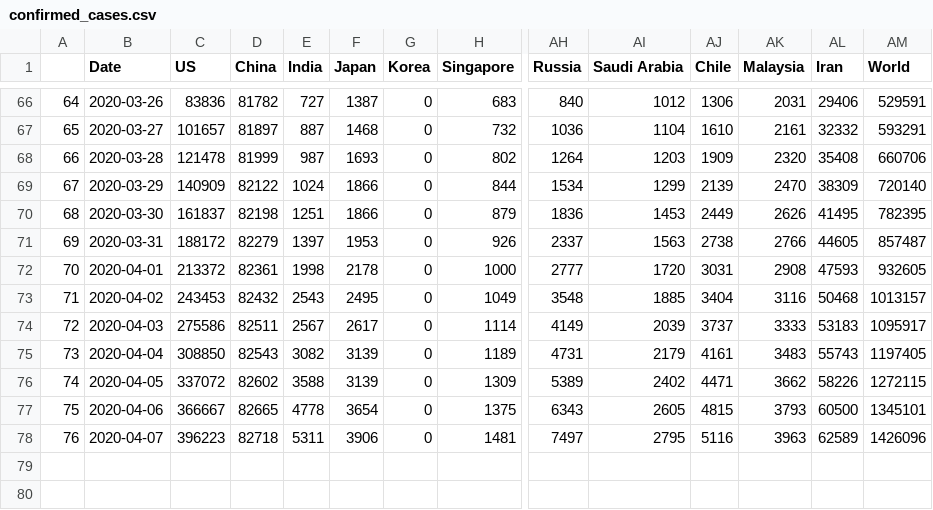
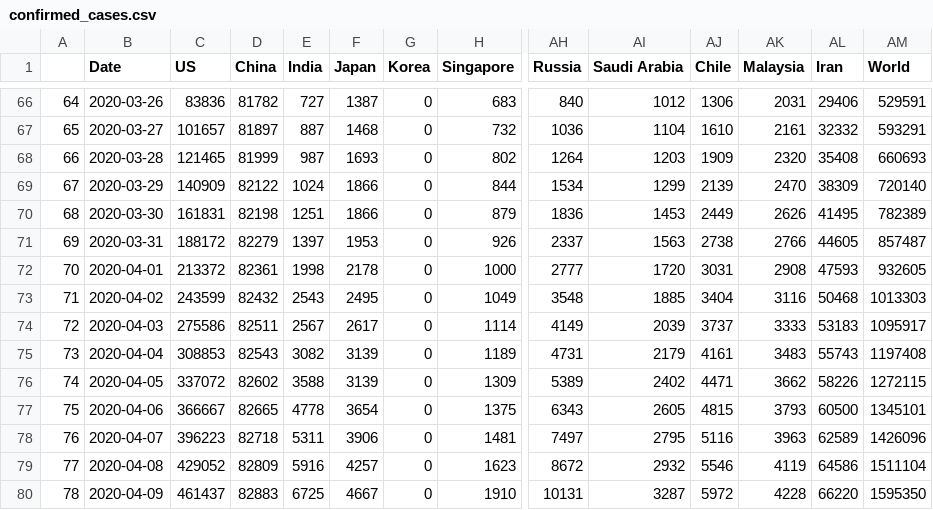
Before and after one commit to sidbannet/COVID-19_analysis, a CSV file: compiled_data/confirmed_cases.csv, drawn as a sheet; only a part is shown, gaps mark what is left out; rows hold the shown columns only; the diff names each change by its address in the sheet, - before the commit and + after, or states it on an @@ line.

```diff
--- a/compiled_data/confirmed_cases.csv
+++ b/compiled_data/confirmed_cases.csv
-C68 (US): 121478
+C68 (US): 121465
-AM68 (World): 660706
+AM68 (World): 660693
-C70 (US): 161837
+C70 (US): 161831
-AM70 (World): 782395
+AM70 (World): 782389
-C73 (US): 243453
+C73 (US): 243599
-AM73 (World): 1013157
+AM73 (World): 1013303
-C75 (US): 308850
+C75 (US): 308853
-AM75 (World): 1197405
+AM75 (World): 1197408
+row 79: 77 | 2020-04-08 | 429052 | 82809 | 5916 | 4257 | 0 | 1623 | 8672 | 2932 | 5546 | 4119 | 64586 | 1511104
+row 80: 78 | 2020-04-09 | 461437 | 82883 | 6725 | 4667 | 0 | 1910 | 10131 | 3287 | 5972 | 4228 | 66220 | 1595350
```
Also changed, not shown: compiled_data/compiled_data.csv, compiled_data/confirmed_cases_US.csv, 7 other files.
